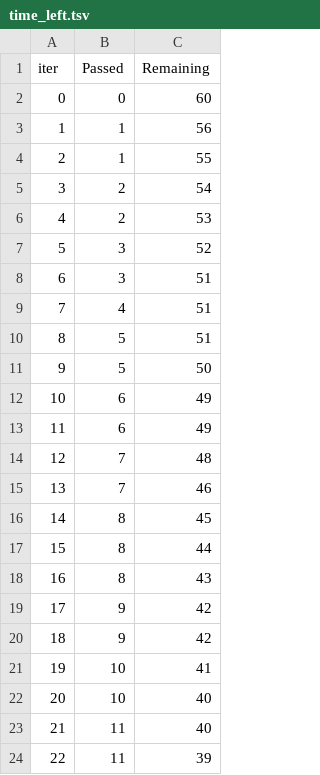
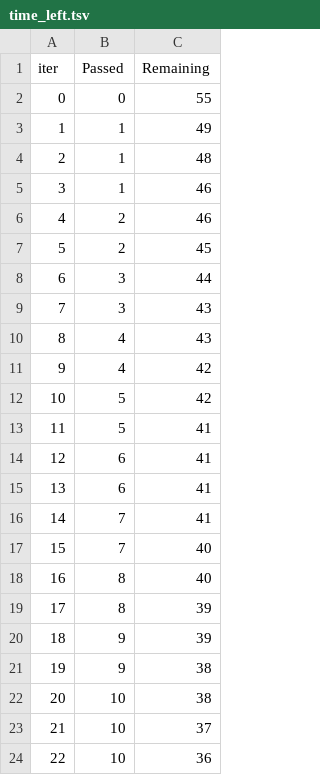
Before and after one commit to puppalarahulkumar/mlproject, a TSV file: catboost_info/time_left.tsv, drawn as a sheet; only a part is shown; the diff covers the shown part only.

```diff
--- a/catboost_info/time_left.tsv
+++ b/catboost_info/time_left.tsv
@@ -1,24 +1,24 @@
 iter	Passed	Remaining
-0	0	60
-1	1	56
-2	1	55
-3	2	54
-4	2	53
-5	3	52
-6	3	51
-7	4	51
-8	5	51
-9	5	50
-10	6	49
-11	6	49
-12	7	48
-13	7	46
-14	8	45
-15	8	44
-16	8	43
-17	9	42
-18	9	42
-19	10	41
-20	10	40
-21	11	40
-22	11	39
+0	0	55
+1	1	49
+2	1	48
+3	1	46
+4	2	46
+5	2	45
+6	3	44
+7	3	43
+8	4	43
+9	4	42
+10	5	42
+11	5	41
+12	6	41
+13	6	41
+14	7	41
+15	7	40
+16	8	40
+17	8	39
+18	9	39
+19	9	38
+20	10	38
+21	10	37
+22	10	36
```
Also changed, not shown: 133 edited cells elsewhere in this file, catboost_info/learn_error.tsv, 11 other files.
